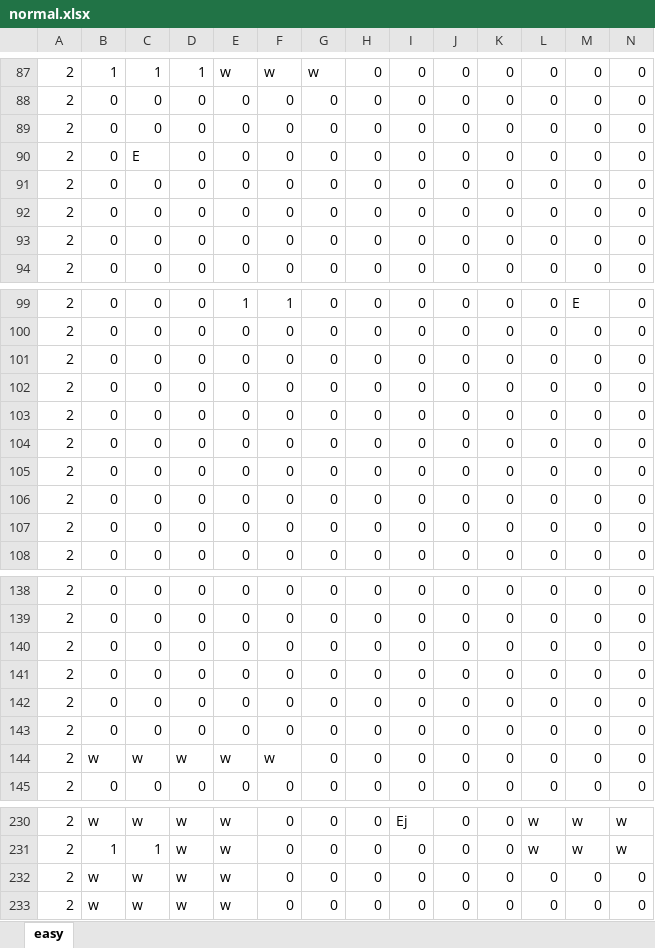
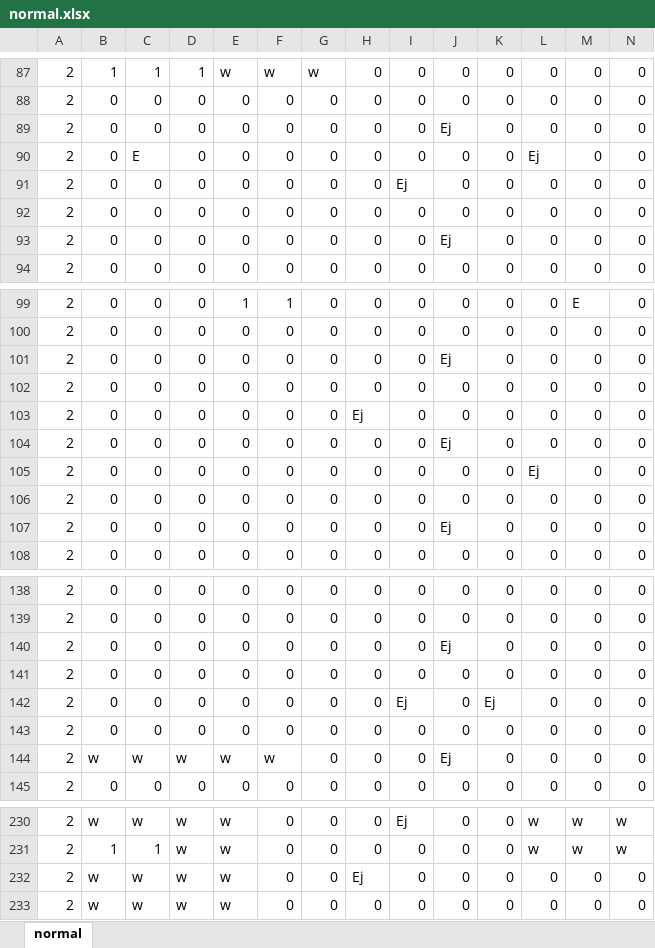
Before and after one commit to Takanashi1339/Gamejam10, an Excel workbook: BoundyShooter/BoundyShooter/Content/normal.xlsx, sheet normal, drawn as a sheet; only a part is shown, gaps mark what is left out; values as stored, in another font and other column widths than the file's, no borders; conditional formats not drawn; removed rows and columns are numbered as before the commit, all else as after; rows hold the shown columns only; the diff covers the shown part only; the diff names each change by its address in the sheet, - before the commit and + after, or states it on an @@ line.

```diff
--- a/BoundyShooter/BoundyShooter/Content/normal.xlsx (sheet normal)
+++ b/BoundyShooter/BoundyShooter/Content/normal.xlsx (sheet normal)
-sheet tab: easy
+sheet tab: normal
+row 89: 2 | 0 | 0 | 0 | 0 | 0 | 0 | 0 | 0 | Ej | 0 | 0 | 0 | 0
+row 90: 2 | 0 | E | 0 | 0 | 0 | 0 | 0 | 0 | 0 | 0 | Ej | 0 | 0
+row 91: 2 | 0 | 0 | 0 | 0 | 0 | 0 | 0 | Ej | 0 | 0 | 0 | 0 | 0
-row 90: 2 | 0 | E | 0 | 0 | 0 | 0 | 0 | 0 | 0 | 0 | 0 | 0 | 0
-J93: 0
+J93: Ej
-row 92: 2 | 0 | 0 | 0 | 0 | 0 | 0 | 0 | 0 | 0 | 0 | 0 | 0 | 0
-row 93: 2 | 0 | 0 | 0 | 0 | 0 | 0 | 0 | 0 | 0 | 0 | 0 | 0 | 0
+row 101: 2 | 0 | 0 | 0 | 0 | 0 | 0 | 0 | 0 | Ej | 0 | 0 | 0 | 0
+row 103: 2 | 0 | 0 | 0 | 0 | 0 | 0 | Ej | 0 | 0 | 0 | 0 | 0 | 0
+row 104: 2 | 0 | 0 | 0 | 0 | 0 | 0 | 0 | 0 | Ej | 0 | 0 | 0 | 0
@@ row 225 moved to row 105: 2 @@
-J107: 0
+J107: Ej
-row 104: 2 | 0 | 0 | 0 | 0 | 0 | 0 | 0 | 0 | 0 | 0 | 0 | 0 | 0
-row 105: 2 | 0 | 0 | 0 | 0 | 0 | 0 | 0 | 0 | 0 | 0 | 0 | 0 | 0
-row 106: 2 | 0 | 0 | 0 | 0 | 0 | 0 | 0 | 0 | 0 | 0 | 0 | 0 | 0
-row 107: 2 | 0 | 0 | 0 | 0 | 0 | 0 | 0 | 0 | 0 | 0 | 0 | 0 | 0
+row 140: 2 | 0 | 0 | 0 | 0 | 0 | 0 | 0 | 0 | Ej | 0 | 0 | 0 | 0
+row 142: 2 | 0 | 0 | 0 | 0 | 0 | 0 | 0 | Ej | 0 | Ej | 0 | 0 | 0
-row 142: 2 | 0 | 0 | 0 | 0 | 0 | 0 | 0 | 0 | 0 | 0 | 0 | 0 | 0
-row 143: 2 | 0 | 0 | 0 | 0 | 0 | 0 | 0 | 0 | 0 | 0 | 0 | 0 | 0
-J144: 0
+J144: Ej
-H232: 0
+H232: Ej
```
Also changed, not shown: 9 added rows, 8 removed rows and 19 edited cells elsewhere in this sheet, 9 other files.
